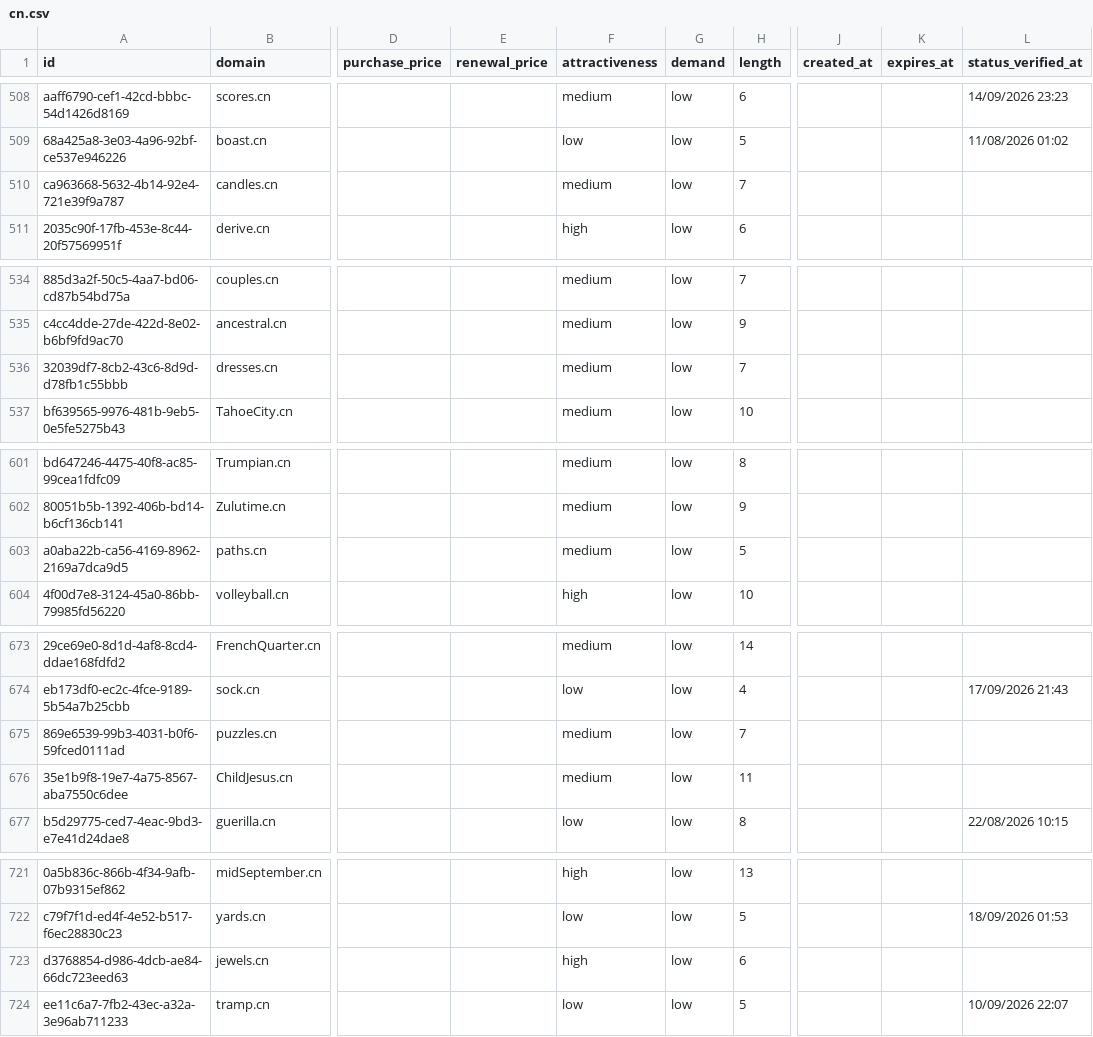
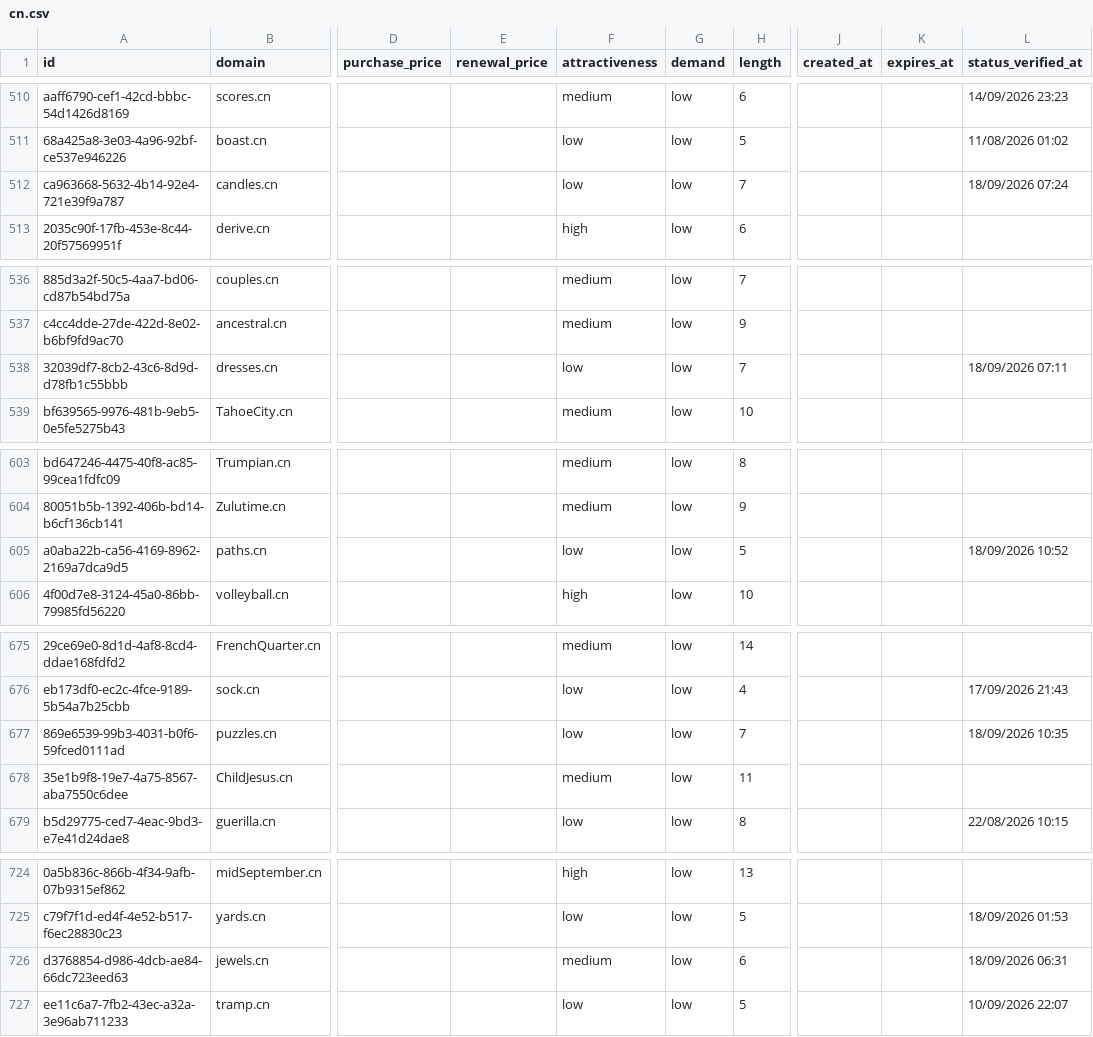
Before and after one commit to UniqueDomains/cn-oneword-domains, a CSV file: cn.csv, drawn as a sheet; only a part is shown, gaps mark what is left out; addresses are those after the commit; the diff covers the shown part only; the diff names each change by its address in the sheet, - before the commit and + after, or states it on an @@ line.

```diff
--- a/cn.csv
+++ b/cn.csv
-F512 (attractiveness): medium
+F512 (attractiveness): low
-L512 (status_verified_at): (empty)
+L512 (status_verified_at): 18/09/2026 07:24
-F538 (attractiveness): medium
+F538 (attractiveness): low
-L538 (status_verified_at): (empty)
+L538 (status_verified_at): 18/09/2026 07:11
-F605 (attractiveness): medium
+F605 (attractiveness): low
-L605 (status_verified_at): (empty)
+L605 (status_verified_at): 18/09/2026 10:52
-F677 (attractiveness): medium
+F677 (attractiveness): low
-L677 (status_verified_at): (empty)
+L677 (status_verified_at): 18/09/2026 10:35
-F726 (attractiveness): high
+F726 (attractiveness): medium
-L726 (status_verified_at): (empty)
+L726 (status_verified_at): 18/09/2026 06:31
```
Also changed, not shown: 4 added rows, 4 removed rows and 4 edited cells elsewhere in this file, 3 other files.
